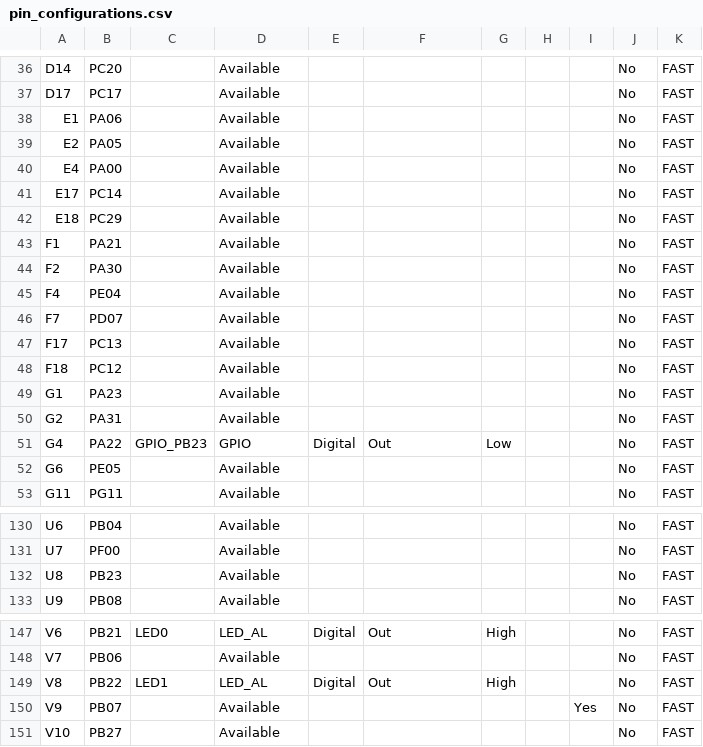
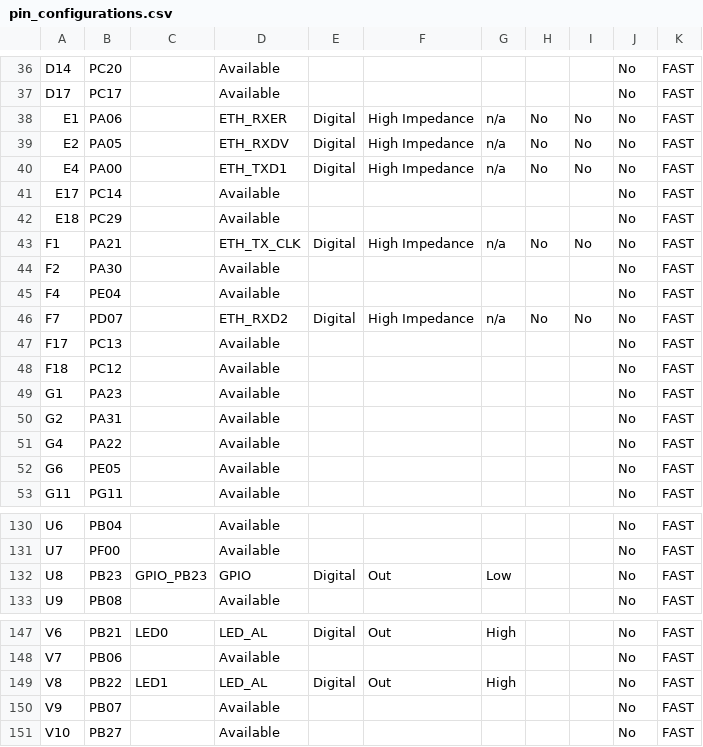
Before and after one commit to Microchip-MPLAB-Harmony/bootloader_apps_ethernet, a CSV file: apps/udp_bootloader/bootloader/firmware/src/config/pic32cz_ca80_curiosity_ultra/pin_configurations.csv, drawn as a sheet; only a part is shown, gaps mark what is left out; the diff covers the shown part only.

```diff
--- a/apps/udp_bootloader/bootloader/firmware/src/config/pic32cz_ca80_curiosity_ultra/pin_configurations.csv
+++ b/apps/udp_bootloader/bootloader/firmware/src/config/pic32cz_ca80_curiosity_ultra/pin_configurations.csv
@@ -37,11 +37,11 @@ D14,PC20,,Available,,,,,,No,FAST
 D17,PC17,,Available,,,,,,No,FAST
-E1,PA06,,Available,,,,,,No,FAST
-E2,PA05,,Available,,,,,,No,FAST
-E4,PA00,,Available,,,,,,No,FAST
+E1,PA06,,ETH_RXER,Digital,High Impedance,n/a,No,No,No,FAST
+E2,PA05,,ETH_RXDV,Digital,High Impedance,n/a,No,No,No,FAST
+E4,PA00,,ETH_TXD1,Digital,High Impedance,n/a,No,No,No,FAST
 E17,PC14,,Available,,,,,,No,FAST
 E18,PC29,,Available,,,,,,No,FAST
-F1,PA21,,Available,,,,,,No,FAST
+F1,PA21,,ETH_TX_CLK,Digital,High Impedance,n/a,No,No,No,FAST
 F2,PA30,,Available,,,,,,No,FAST
 F4,PE04,,Available,,,,,,No,FAST
-F7,PD07,,Available,,,,,,No,FAST
+F7,PD07,,ETH_RXD2,Digital,High Impedance,n/a,No,No,No,FAST
 F17,PC13,,Available,,,,,,No,FAST
@@ -50,3 +50,3 @@ G1,PA23,,Available,,,,,,No,FAST
 G2,PA31,,Available,,,,,,No,FAST
-G4,PA22,GPIO_PB23,GPIO,Digital,Out,Low,,,No,FAST
+G4,PA22,,Available,,,,,,No,FAST
 G6,PE05,,Available,,,,,,No,FAST
@@ -131,3 +131,3 @@ U6,PB04,,Available,,,,,,No,FAST
 U7,PF00,,Available,,,,,,No,FAST
-U8,PB23,,Available,,,,,,No,FAST
+U8,PB23,GPIO_PB23,GPIO,Digital,Out,Low,,,No,FAST
 U9,PB08,,Available,,,,,,No,FAST
@@ -149,3 +149,3 @@ V7,PB06,,Available,,,,,,No,FAST
 V8,PB22,LED1,LED_AL,Digital,Out,High,,,No,FAST
-V9,PB07,,Available,,,,,Yes,No,FAST
+V9,PB07,,Available,,,,,,No,FAST
 V10,PB27,,Available,,,,,,No,FAST
```
Also changed, not shown: 144 edited cells elsewhere in this file, 7 other files.
